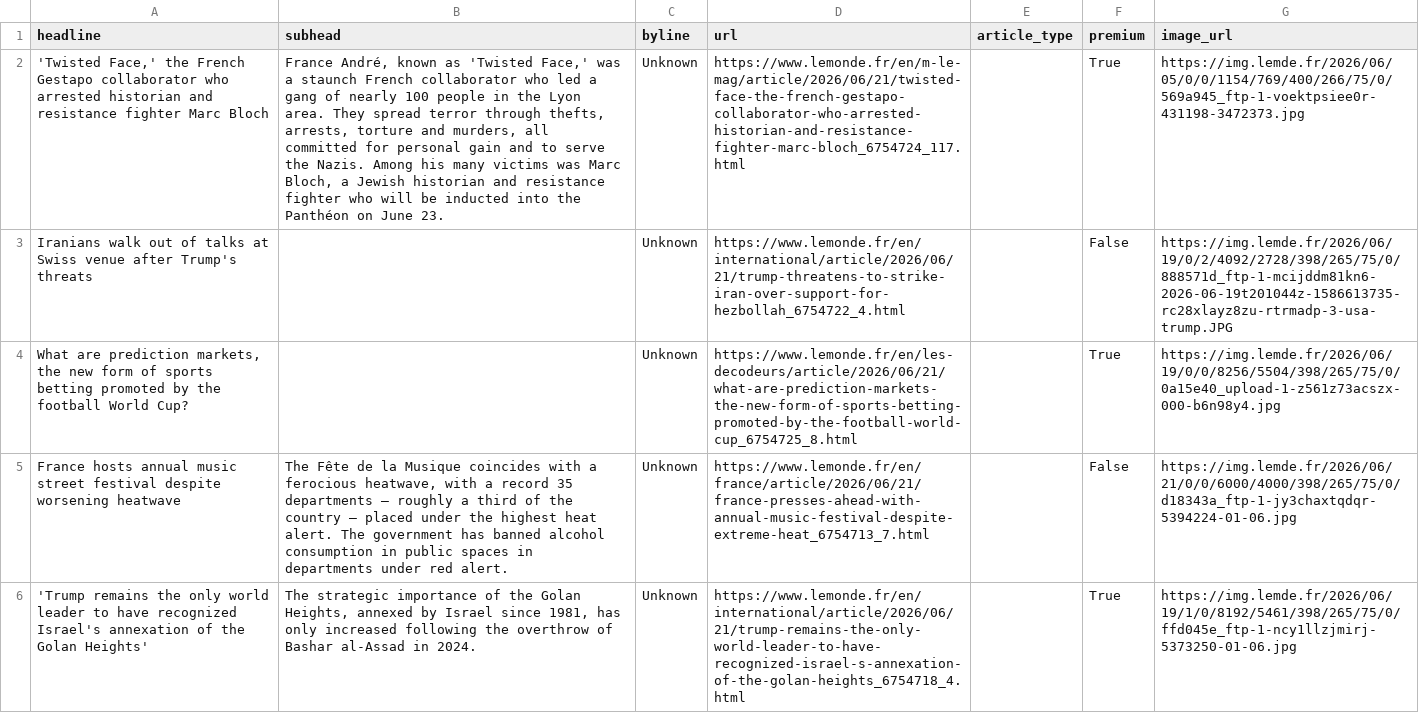
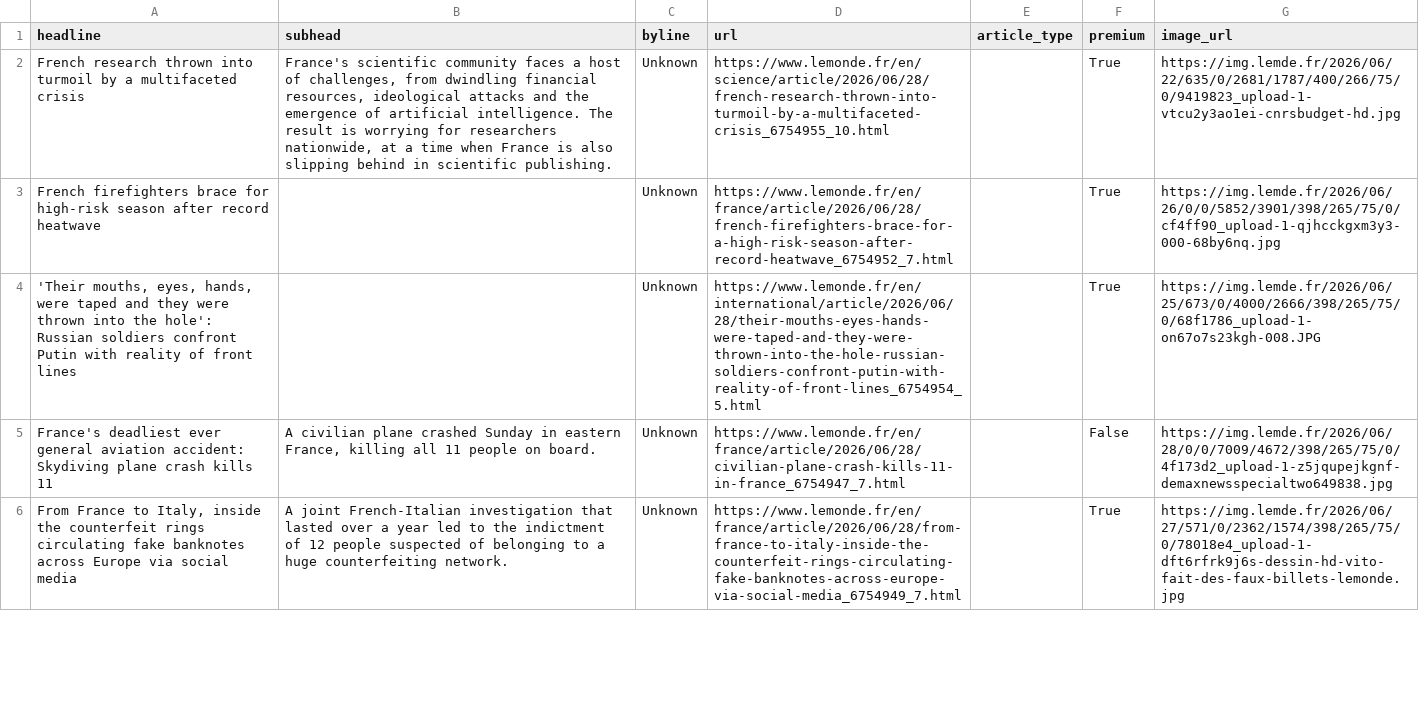
Before and after one commit to rachelavice/lede-homework-06, a CSV file: hw-07/lemonde_fr_news.csv, drawn as a sheet; only a part is shown; removed rows and columns are numbered as before the commit, all else as after; the diff covers the shown part only; the diff names each change by its address in the sheet, - before the commit and + after, or states it on an @@ line.

```diff
--- a/hw-07/lemonde_fr_news.csv
+++ b/hw-07/lemonde_fr_news.csv
-A2 (headline): 'Twisted Face,' the French Gestapo collaborator who arrested historian and resistance fighter Marc Bloch
+A2 (headline): French research thrown into turmoil by a multifaceted crisis
-B2 (subhead): France André, known as 'Twisted Face,' was a staunch French collaborator who led a gang of nearly 100 people in the Lyon area. They spread terror through thefts, arrests, torture and murders, all committed for personal gain and to serve the Nazis. Among his many victims was Marc Bloch, a Jewish historian and resistance fighter who will be inducted into the Panthéon on June 23.
+B2 (subhead): France's scientific community faces a host of challenges, from dwindling financial resources, ideological attacks and the emergence of artificial intelligence. The result is worrying for researchers nationwide, at a time when France is also slipping behind in scientific publishing.
-D2 (url): https://www.lemonde.fr/en/m-le-mag/article/2026/06/21/twisted-face-the-french-gestapo-collaborator-who-arrested-historian-and-resistance-fighter-marc-bloch_6754724_117.html
+D2 (url): https://www.lemonde.fr/en/science/article/2026/06/28/french-research-thrown-into-turmoil-by-a-multifaceted-crisis_6754955_10.html
-G2 (image_url): https://img.lemde.fr/2026/06/05/0/0/1154/769/400/266/75/0/569a945_ftp-1-voektpsiee0r-431198-3472373.jpg
+G2 (image_url): https://img.lemde.fr/2026/06/22/635/0/2681/1787/400/266/75/0/9419823_upload-1-vtcu2y3ao1ei-cnrsbudget-hd.jpg
-row 3: Iranians walk out of talks at Swiss venue after Trump's threats |  | Unknown | https://www.lemonde.fr/en/international/article/2026/06/21/trump-threatens-to-strike-iran-over-support-for-hezbollah_6754722_4.html |  | False | https://img.lemde.fr/2026/06/19/0/2/4092/2728/398/265/75/0/888571d_ftp-1-mcijddm81kn6-2026-06-19t201044z-1586613735-rc28xlayz8zu-rtrmadp-3-usa-trump.JPG
+row 3: French firefighters brace for high-risk season after record heatwave |  | Unknown | https://www.lemonde.fr/en/france/article/2026/06/28/french-firefighters-brace-for-a-high-risk-season-after-record-heatwave_6754952_7.html |  | True | https://img.lemde.fr/2026/06/26/0/0/5852/3901/398/265/75/0/cf4ff90_upload-1-qjhcckgxm3y3-000-68by6nq.jpg
-A4 (headline): What are prediction markets, the new form of sports betting promoted by the football World Cup?
+A4 (headline): 'Their mouths, eyes, hands, were taped and they were thrown into the hole': Russian soldiers confront Putin with reality of front lines
-D4 (url): https://www.lemonde.fr/en/les-decodeurs/article/2026/06/21/what-are-prediction-markets-the-new-form-of-sports-betting-promoted-by-the-football-world-cup_6754725_8.html
+D4 (url): https://www.lemonde.fr/en/international/article/2026/06/28/their-mouths-eyes-hands-were-taped-and-they-were-thrown-into-the-hole-russian-soldiers-confront-putin-with-reality-of-front-lines_6754954_5.html
-G4 (image_url): https://img.lemde.fr/2026/06/19/0/0/8256/5504/398/265/75/0/0a15e40_upload-1-z561z73acszx-000-b6n98y4.jpg
+G4 (image_url): https://img.lemde.fr/2026/06/25/673/0/4000/2666/398/265/75/0/68f1786_upload-1-on67o7s23kgh-008.JPG
-A5 (headline): France hosts annual music street festival despite worsening heatwave
+A5 (headline): France's deadliest ever general aviation accident: Skydiving plane crash kills 11
-B5 (subhead): The Fête de la Musique coincides with a ferocious heatwave, with a record 35 departments – roughly a third of the country – placed under the highest heat alert. The government has banned alcohol consumption in public spaces in departments under red alert.
+B5 (subhead): A civilian plane crashed Sunday in eastern France, killing all 11 people on board.
-D5 (url): https://www.lemonde.fr/en/france/article/2026/06/21/france-presses-ahead-with-annual-music-festival-despite-extreme-heat_6754713_7.html
+D5 (url): https://www.lemonde.fr/en/france/article/2026/06/28/civilian-plane-crash-kills-11-in-france_6754947_7.html
-G5 (image_url): https://img.lemde.fr/2026/06/21/0/0/6000/4000/398/265/75/0/d18343a_ftp-1-jy3chaxtqdqr-5394224-01-06.jpg
+G5 (image_url): https://img.lemde.fr/2026/06/28/0/0/7009/4672/398/265/75/0/4f173d2_upload-1-z5jqupejkgnf-demaxnewsspecialtwo649838.jpg
-A6 (headline): 'Trump remains the only world leader to have recognized Israel's annexation of the Golan Heights'
+A6 (headline): From France to Italy, inside the counterfeit rings circulating fake banknotes across Europe via social media
-B6 (subhead): The strategic importance of the Golan Heights, annexed by Israel since 1981, has only increased following the overthrow of Bashar al-Assad in 2024.
+B6 (subhead): A joint French-Italian investigation that lasted over a year led to the indictment of 12 people suspected of belonging to a huge counterfeiting network.
-D6 (url): https://www.lemonde.fr/en/international/article/2026/06/21/trump-remains-the-only-world-leader-to-have-recognized-israel-s-annexation-of-the-golan-heights_6754718_4.html
+D6 (url): https://www.lemonde.fr/en/france/article/2026/06/28/from-france-to-italy-inside-the-counterfeit-rings-circulating-fake-banknotes-across-europe-via-social-media_6754949_7.html
-G6 (image_url): https://img.lemde.fr/2026/06/19/1/0/8192/5461/398/265/75/0/ffd045e_ftp-1-ncy1llzjmirj-5373250-01-06.jpg
+G6 (image_url): https://img.lemde.fr/2026/06/27/571/0/2362/1574/398/265/75/0/78018e4_upload-1-dft6rfrk9j6s-dessin-hd-vito-fait-des-faux-billets-lemonde.jpg
```
Also changed, not shown: 9 added rows, 9 removed rows and 30 edited cells elsewhere in this file, 1 other file.
